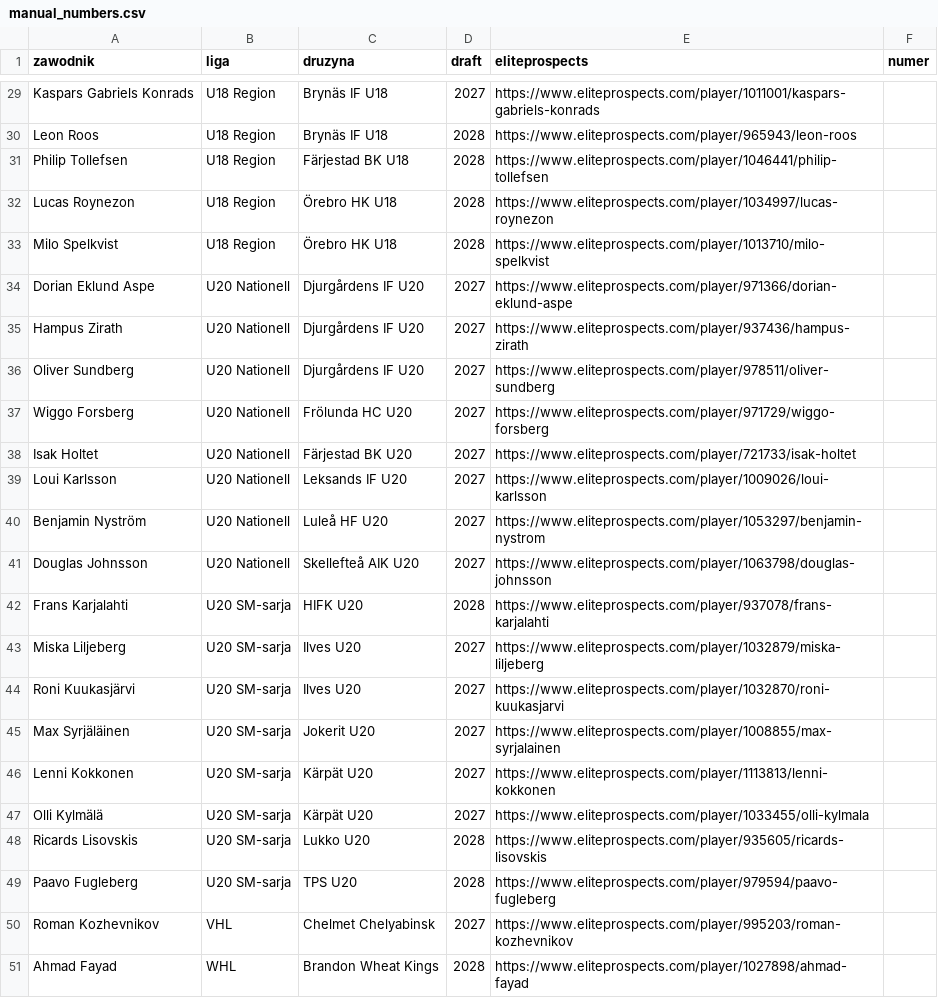
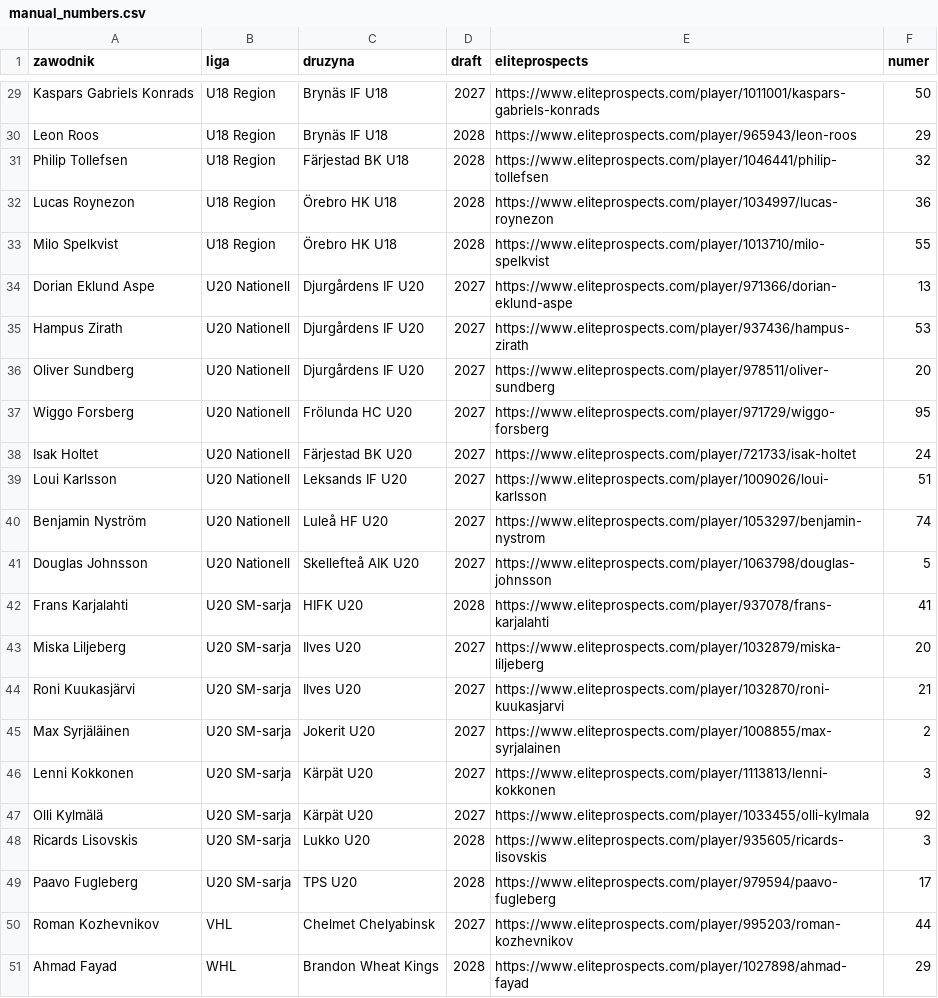
Before and after one commit to FStanczyk/prospects-to-watch, a CSV file: data/manual_numbers.csv, drawn as a sheet; only a part is shown, gaps mark what is left out; the diff covers the shown part only; the diff names each change by its address in the sheet, - before the commit and + after, or states it on an @@ line.

```diff
--- a/data/manual_numbers.csv
+++ b/data/manual_numbers.csv
-F29 (numer): (empty)
+F29 (numer): 50
-F30 (numer): (empty)
+F30 (numer): 29
-F31 (numer): (empty)
+F31 (numer): 32
-F32 (numer): (empty)
+F32 (numer): 36
-F33 (numer): (empty)
+F33 (numer): 55
-F34 (numer): (empty)
+F34 (numer): 13
-F35 (numer): (empty)
+F35 (numer): 53
-F36 (numer): (empty)
+F36 (numer): 20
-F37 (numer): (empty)
+F37 (numer): 95
-F38 (numer): (empty)
+F38 (numer): 24
-F39 (numer): (empty)
+F39 (numer): 51
-F40 (numer): (empty)
+F40 (numer): 74
-F41 (numer): (empty)
+F41 (numer): 5
-F42 (numer): (empty)
+F42 (numer): 41
-F43 (numer): (empty)
+F43 (numer): 20
-F44 (numer): (empty)
+F44 (numer): 21
-F45 (numer): (empty)
+F45 (numer): 2
-F46 (numer): (empty)
+F46 (numer): 3
-F47 (numer): (empty)
+F47 (numer): 92
-F48 (numer): (empty)
+F48 (numer): 3
-F49 (numer): (empty)
+F49 (numer): 17
-F50 (numer): (empty)
+F50 (numer): 44
-F51 (numer): (empty)
+F51 (numer): 29
```
Also changed, not shown: 25 edited cells elsewhere in this file, 2 other files.
